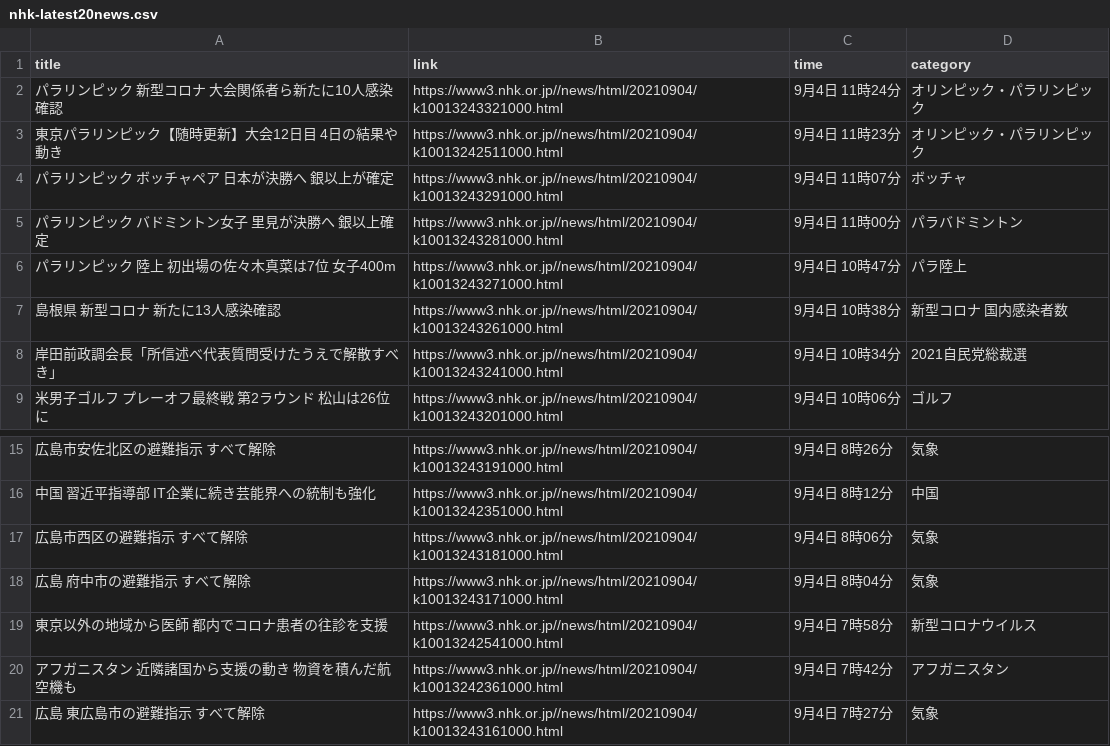
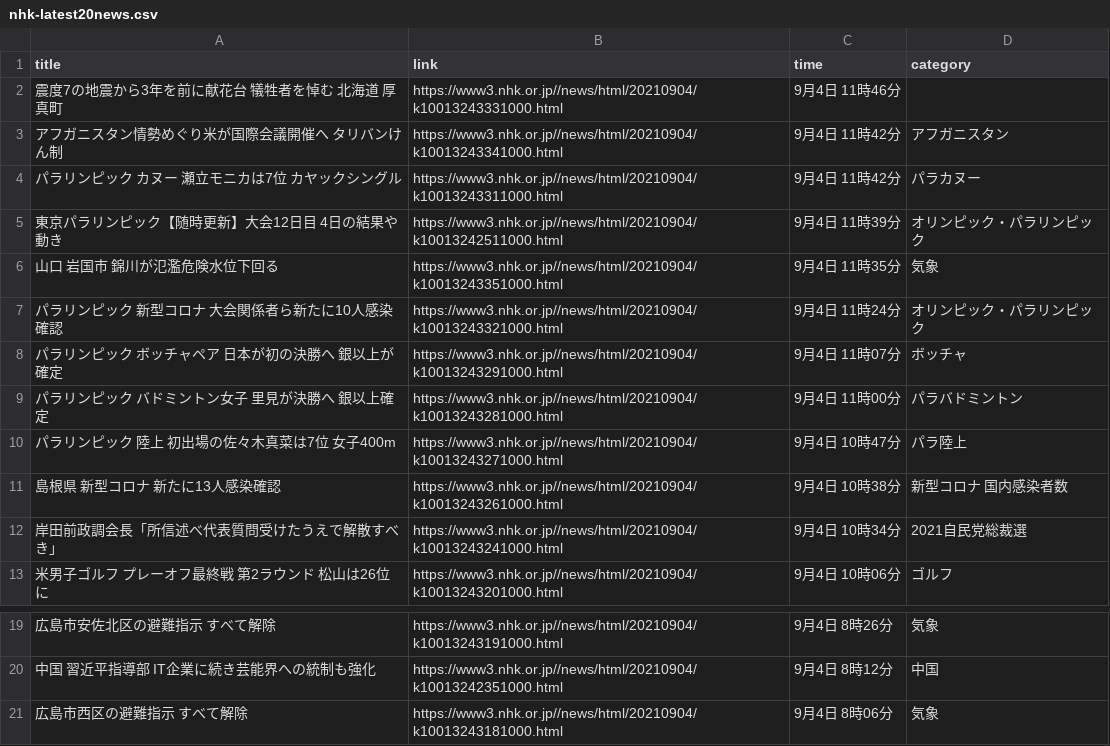
Before and after one commit to Hiromisa/autoscrape_NHK, a CSV file: nhk-latest20news.csv, drawn as a sheet; only a part is shown, gaps mark what is left out; removed rows and columns are numbered as before the commit, all else as after; the diff names each change by its address in the sheet, - before the commit and + after, or states it on an @@ line.

```diff
--- a/nhk-latest20news.csv
+++ b/nhk-latest20news.csv
+row 2: 震度7の地震から3年を前に献花台 犠牲者を悼む 北海道 厚真町 | https://www3.nhk.or.jp//news/html/20210904/k10013243331000.html | 9月4日 11時46分
+row 3: アフガニスタン情勢めぐり米が国際会議開催へ タリバンけん制 | https://www3.nhk.or.jp//news/html/20210904/k10013243341000.html | 9月4日 11時42分 | アフガニスタン
+row 4: パラリンピック カヌー 瀬立モニカは7位 カヤックシングル | https://www3.nhk.or.jp//news/html/20210904/k10013243311000.html | 9月4日 11時42分 | パラカヌー
+row 5: 東京パラリンピック【随時更新】大会12日目 4日の結果や動き | https://www3.nhk.or.jp//news/html/20210904/k10013242511000.html | 9月4日 11時39分 | オリンピック・パラリンピック
+row 6: 山口 岩国市 錦川が氾濫危険水位下回る | https://www3.nhk.or.jp//news/html/20210904/k10013243351000.html | 9月4日 11時35分 | 気象
-row 3: 東京パラリンピック【随時更新】大会12日目 4日の結果や動き | https://www3.nhk.or.jp//news/html/20210904/k10013242511000.html | 9月4日 11時23分 | オリンピック・パラリンピック
-A8 (title): パラリンピック ボッチャペア 日本が決勝へ 銀以上が確定
+A8 (title): パラリンピック ボッチャペア 日本が初の決勝へ 銀以上が確定
-row 18: 広島 府中市の避難指示 すべて解除 | https://www3.nhk.or.jp//news/html/20210904/k10013243171000.html | 9月4日 8時04分 | 気象
-row 19: 東京以外の地域から医師 都内でコロナ患者の往診を支援 | https://www3.nhk.or.jp//news/html/20210904/k10013242541000.html | 9月4日 7時58分 | 新型コロナウイルス
-row 20: アフガニスタン 近隣諸国から支援の動き 物資を積んだ航空機も | https://www3.nhk.or.jp//news/html/20210904/k10013242361000.html | 9月4日 7時42分 | アフガニスタン
-row 21: 広島 東広島市の避難指示 すべて解除 | https://www3.nhk.or.jp//news/html/20210904/k10013243161000.html | 9月4日 7時27分 | 気象
```
